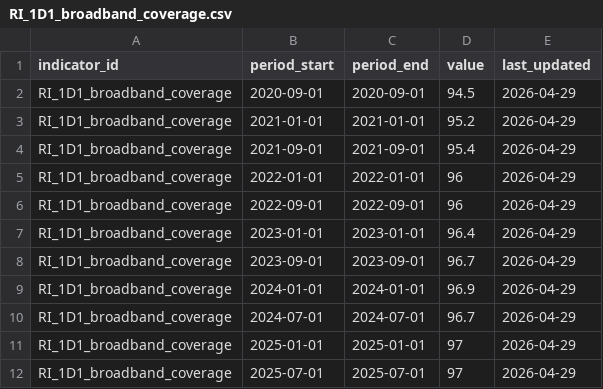
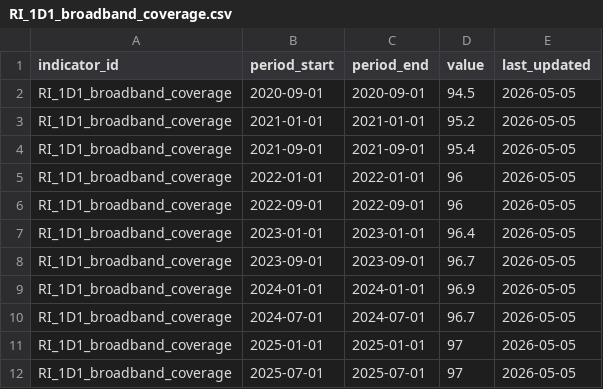
Before and after one commit to westofengland-ca/weca_regional_indicators, a CSV file: data/fact/RI_1D1_broadband_coverage.csv, drawn as a sheet.

Commit message:
update broadband chart

```diff
--- a/data/fact/RI_1D1_broadband_coverage.csv
+++ b/data/fact/RI_1D1_broadband_coverage.csv
@@ -1,12 +1,12 @@
 indicator_id,period_start,period_end,value,last_updated
-RI_1D1_broadband_coverage,2020-09-01,2020-09-01,94.5,2026-04-29
-RI_1D1_broadband_coverage,2021-01-01,2021-01-01,95.2,2026-04-29
-RI_1D1_broadband_coverage,2021-09-01,2021-09-01,95.4,2026-04-29
-RI_1D1_broadband_coverage,2022-01-01,2022-01-01,96,2026-04-29
-RI_1D1_broadband_coverage,2022-09-01,2022-09-01,96,2026-04-29
-RI_1D1_broadband_coverage,2023-01-01,2023-01-01,96.4,2026-04-29
-RI_1D1_broadband_coverage,2023-09-01,2023-09-01,96.7,2026-04-29
-RI_1D1_broadband_coverage,2024-01-01,2024-01-01,96.9,2026-04-29
-RI_1D1_broadband_coverage,2024-07-01,2024-07-01,96.7,2026-04-29
-RI_1D1_broadband_coverage,2025-01-01,2025-01-01,97,2026-04-29
-RI_1D1_broadband_coverage,2025-07-01,2025-07-01,97,2026-04-29
+RI_1D1_broadband_coverage,2020-09-01,2020-09-01,94.5,2026-05-05
+RI_1D1_broadband_coverage,2021-01-01,2021-01-01,95.2,2026-05-05
+RI_1D1_broadband_coverage,2021-09-01,2021-09-01,95.4,2026-05-05
+RI_1D1_broadband_coverage,2022-01-01,2022-01-01,96,2026-05-05
+RI_1D1_broadband_coverage,2022-09-01,2022-09-01,96,2026-05-05
+RI_1D1_broadband_coverage,2023-01-01,2023-01-01,96.4,2026-05-05
+RI_1D1_broadband_coverage,2023-09-01,2023-09-01,96.7,2026-05-05
+RI_1D1_broadband_coverage,2024-01-01,2024-01-01,96.9,2026-05-05
+RI_1D1_broadband_coverage,2024-07-01,2024-07-01,96.7,2026-05-05
+RI_1D1_broadband_coverage,2025-01-01,2025-01-01,97,2026-05-05
+RI_1D1_broadband_coverage,2025-07-01,2025-07-01,97,2026-05-05
```
Also changed, not shown: 2 other files.
